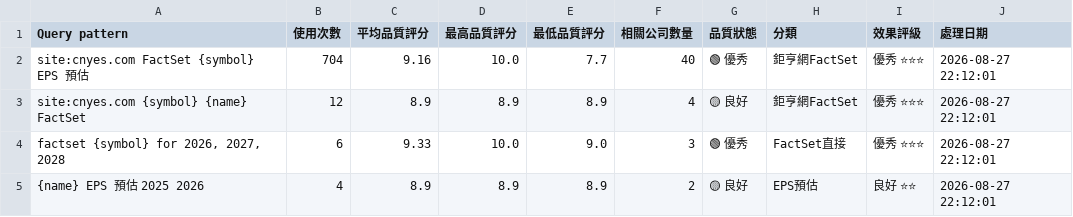
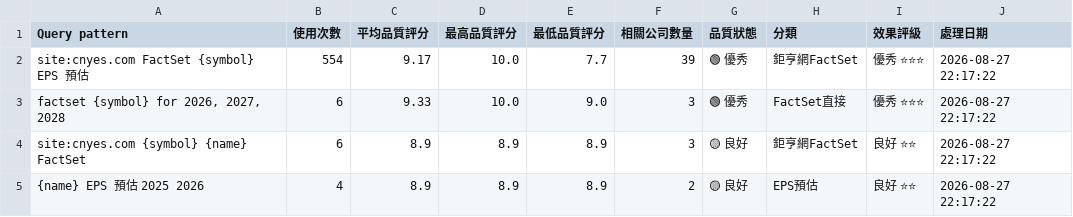
Before and after one commit to wenchiehlee/GoogleSearch.Factset, a CSV file: data/reports/factset_query_pattern_summary_latest.csv, drawn as a sheet.

```diff
--- a/data/reports/factset_query_pattern_summary_latest.csv
+++ b/data/reports/factset_query_pattern_summary_latest.csv
@@ -1,5 +1,5 @@
 Query pattern,使用次數,平均品質評分,最高品質評分,最低品質評分,相關公司數量,品質狀態,分類,效果評級,處理日期
-site:cnyes.com FactSet {symbol} EPS 預估,704,9.16,10.0,7.7,40,🟢 優秀,鉅亨網FactSet,優秀 ⭐⭐⭐,2026-08-27 22:12:01
-site:cnyes.com {symbol} {name} FactSet,12,8.9,8.9,8.9,4,🟡 良好,鉅亨網FactSet,優秀 ⭐⭐⭐,2026-08-27 22:12:01
-"factset {symbol} for 2026, 2027, 2028",6,9.33,10.0,9.0,3,🟢 優秀,FactSet直接,優秀 ⭐⭐⭐,2026-08-27 22:12:01
-{name} EPS 預估 2025 2026,4,8.9,8.9,8.9,2,🟡 良好,EPS預估,良好 ⭐⭐,2026-08-27 22:12:01
+site:cnyes.com FactSet {symbol} EPS 預估,554,9.17,10.0,7.7,39,🟢 優秀,鉅亨網FactSet,優秀 ⭐⭐⭐,2026-08-27 22:17:22
+"factset {symbol} for 2026, 2027, 2028",6,9.33,10.0,9.0,3,🟢 優秀,FactSet直接,優秀 ⭐⭐⭐,2026-08-27 22:17:22
+site:cnyes.com {symbol} {name} FactSet,6,8.9,8.9,8.9,3,🟡 良好,鉅亨網FactSet,良好 ⭐⭐,2026-08-27 22:17:22
+{name} EPS 預估 2025 2026,4,8.9,8.9,8.9,2,🟡 良好,EPS預估,良好 ⭐⭐,2026-08-27 22:17:22
```
Also changed, not shown: data/processed/detailed_data.csv, data/processed/portfolio_summary.csv, 4 other files.
